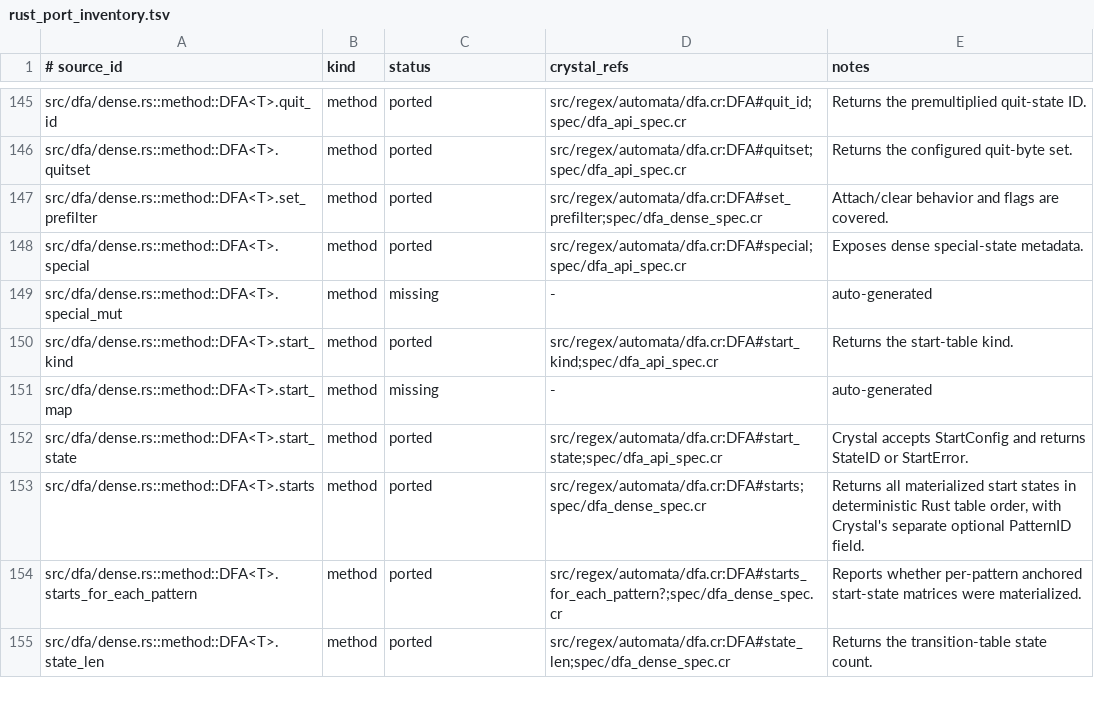
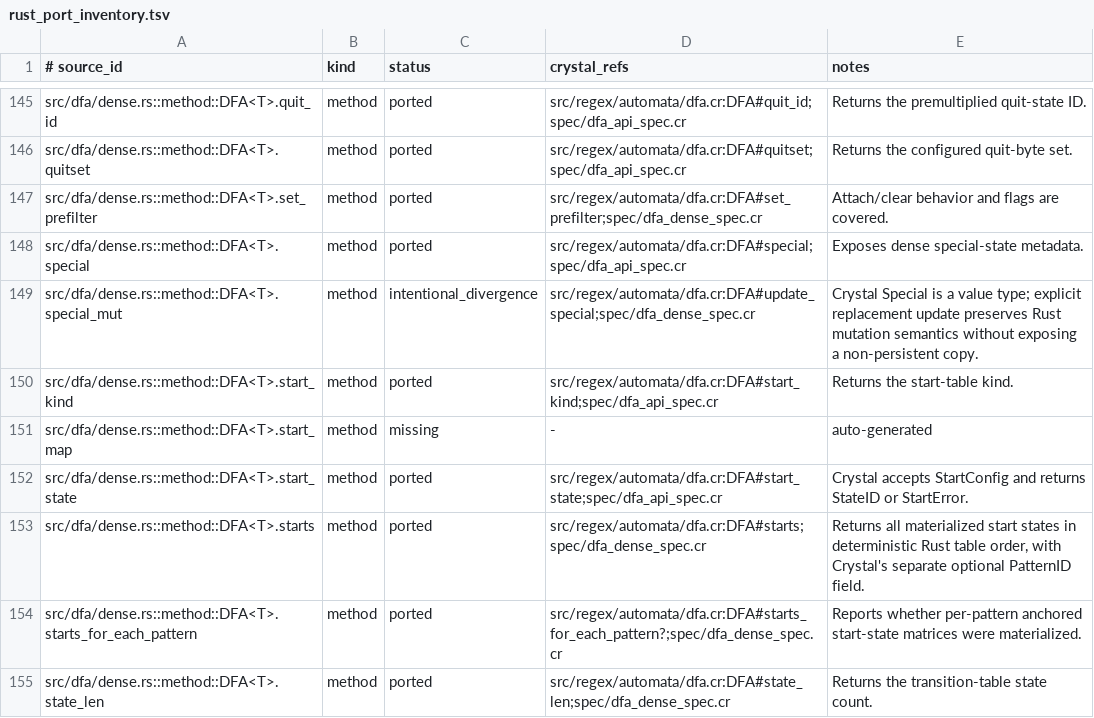
Before and after one commit to dsisnero/regex-automata, a TSV file: plans/inventory/rust_port_inventory.tsv, drawn as a sheet; only a part is shown, gaps mark what is left out.

Commit message:
port: update dense special state metadata

```diff
--- a/plans/inventory/rust_port_inventory.tsv
+++ b/plans/inventory/rust_port_inventory.tsv
@@ -148,3 +148,3 @@ src/dfa/dense.rs::method::DFA<T>.set_prefilter	method	ported	src/regex/automata/
 src/dfa/dense.rs::method::DFA<T>.special	method	ported	src/regex/automata/dfa.cr:DFA#special;spec/dfa_api_spec.cr	Exposes dense special-state metadata.
-src/dfa/dense.rs::method::DFA<T>.special_mut	method	missing	-	auto-generated
+src/dfa/dense.rs::method::DFA<T>.special_mut	method	intentional_divergence	src/regex/automata/dfa.cr:DFA#update_special;spec/dfa_dense_spec.cr	Crystal Special is a value type; explicit replacement update preserves Rust mutation semantics without exposing a non-persistent copy.
 src/dfa/dense.rs::method::DFA<T>.start_kind	method	ported	src/regex/automata/dfa.cr:DFA#start_kind;spec/dfa_api_spec.cr	Returns the start-table kind.
```
Also changed, not shown: 2 other files.
